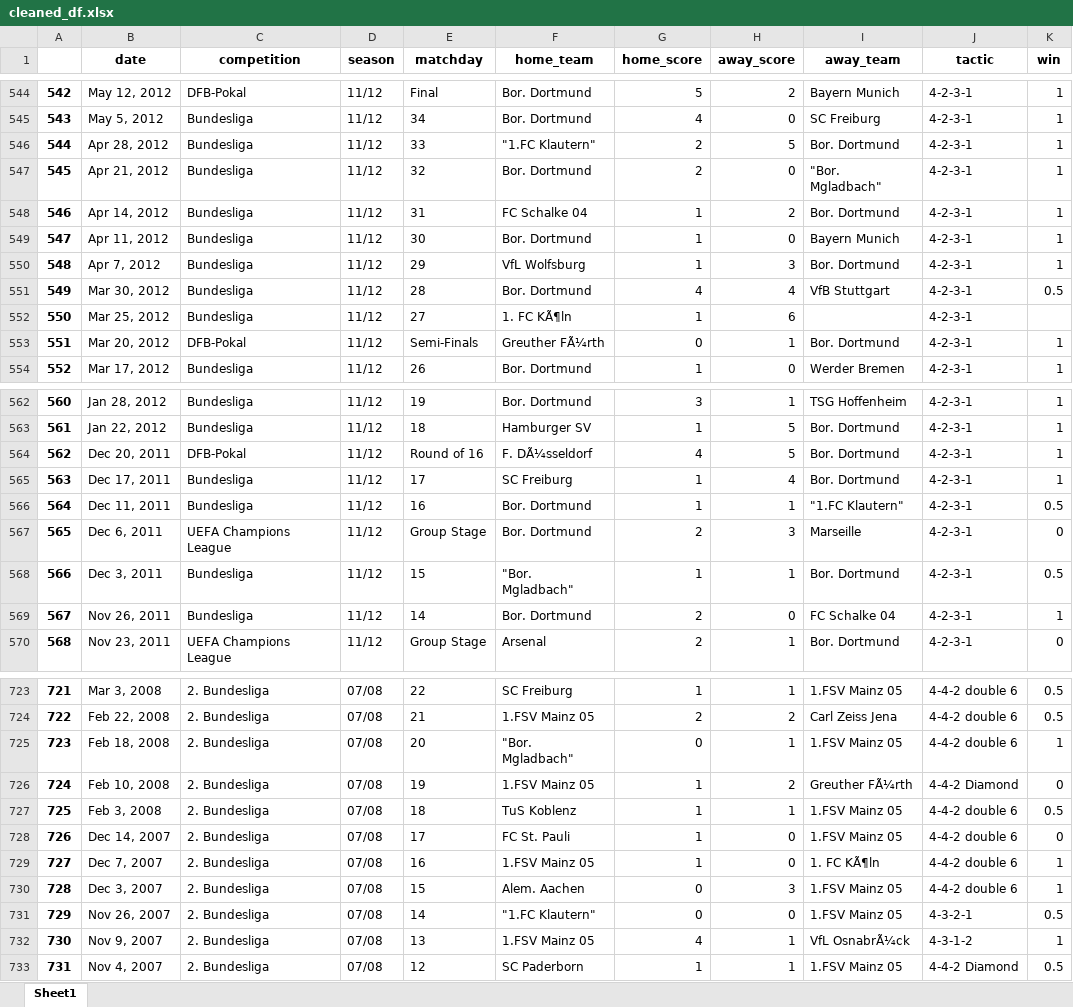
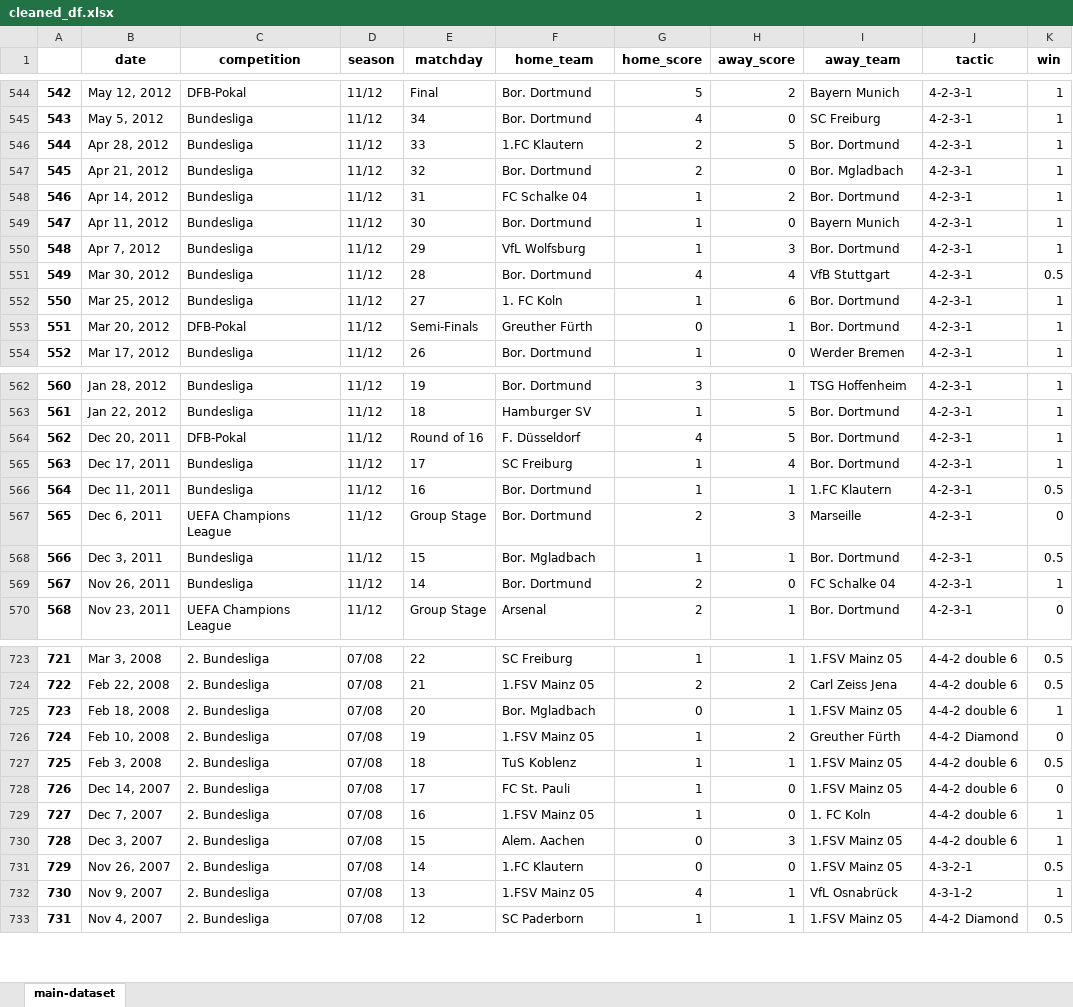
Before and after one commit to Jamal-Jillo/jurgen_klopp_data_analysis, an Excel workbook: Data/cleaned_df.xlsx, sheet main-dataset, drawn as a sheet; only a part is shown, gaps mark what is left out; values as stored, in another font and other column widths than the file's, no borders; conditional formats not drawn; the diff covers the shown part only; the diff names each change by its address in the sheet, - before the commit and + after, or states it on an @@ line.

```diff
--- a/Data/cleaned_df.xlsx (sheet main-dataset)
+++ b/Data/cleaned_df.xlsx (sheet main-dataset)
-sheet tab: Sheet1
+sheet tab: main-dataset
-F546 (home_team): "1.FC Klautern"
+F546 (home_team): 1.FC Klautern
-I547 (away_team): "Bor. Mgladbach"
+I547 (away_team): Bor. Mgladbach
-F552 (home_team): 1. FC KÃ¶ln
+F552 (home_team): 1. FC Koln
-I552 (away_team): (empty)
+I552 (away_team): Bor. Dortmund
-K552 (win): (empty)
+K552 (win): 1
-F553 (home_team): Greuther FÃ¼rth
+F553 (home_team): Greuther Fürth
-F564 (home_team): F. DÃ¼sseldorf
+F564 (home_team): F. Düsseldorf
-I566 (away_team): "1.FC Klautern"
+I566 (away_team): 1.FC Klautern
-F568 (home_team): "Bor. Mgladbach"
+F568 (home_team): Bor. Mgladbach
-F725 (home_team): "Bor. Mgladbach"
+F725 (home_team): Bor. Mgladbach
-I726 (away_team): Greuther FÃ¼rth
+I726 (away_team): Greuther Fürth
-I729 (away_team): 1. FC KÃ¶ln
+I729 (away_team): 1. FC Koln
-F731 (home_team): "1.FC Klautern"
+F731 (home_team): 1.FC Klautern
-I732 (away_team): VfL OsnabrÃ¼ck
+I732 (away_team): VfL Osnabrück
```
Also changed, not shown: 78 edited cells elsewhere in this sheet.
